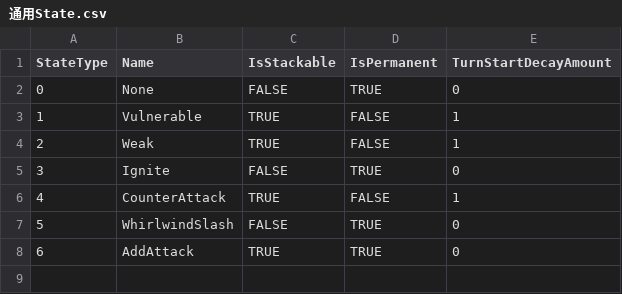
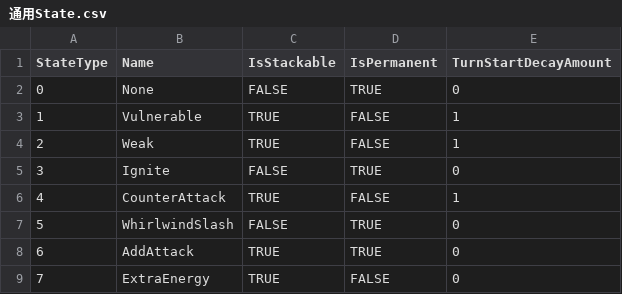
Before and after one commit to 114errors514warnings/CardTemplate---godot, a CSV file: DataBase/State/通用State.csv, drawn as a sheet; the diff names each change by its address in the sheet, - before the commit and + after, or states it on an @@ line.

```diff
--- a/DataBase/State/通用State.csv
+++ b/DataBase/State/通用State.csv
+row 9: 7 | ExtraEnergy | TRUE | FALSE | 0
```
Also changed, not shown: README/角色设计/卡牌表格/重剑手.csv, 13 other files.
